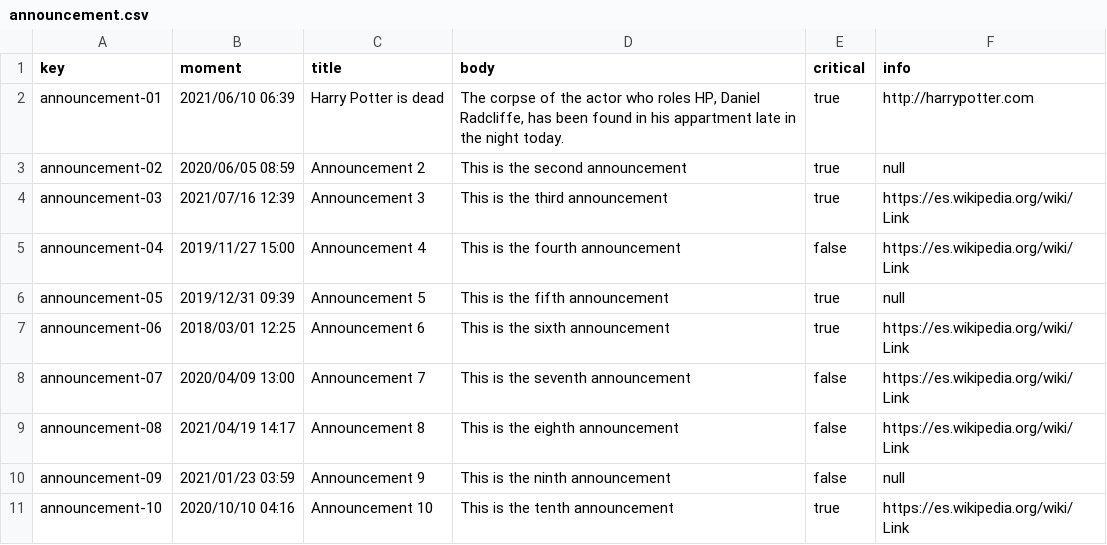
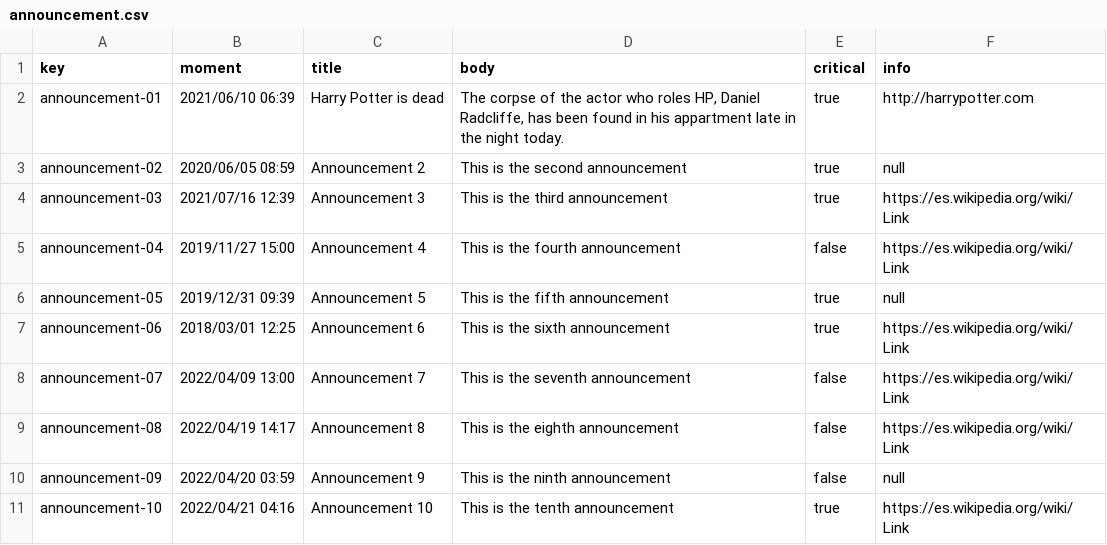
Before and after one commit to jesrolcad/Acme-Toolkits, a CSV file: src/main/webapp/WEB-INF/resources/sample-data/announcement.csv, drawn as a sheet.

```diff
--- a/src/main/webapp/WEB-INF/resources/sample-data/announcement.csv
+++ b/src/main/webapp/WEB-INF/resources/sample-data/announcement.csv
@@ -7,5 +7,5 @@ announcement-05,2019/12/31 09:39,Announcement 5,This is the fifth announcement,t
 announcement-06,2018/03/01 12:25,Announcement 6,This is the sixth announcement,true,https://es.wikipedia.org/wiki/Link
-announcement-07,2020/04/09 13:00,Announcement 7,This is the seventh announcement,false,https://es.wikipedia.org/wiki/Link
-announcement-08,2021/04/19 14:17,Announcement 8,This is the eighth announcement,false,https://es.wikipedia.org/wiki/Link
-announcement-09,2021/01/23 03:59,Announcement 9,This is the ninth announcement,false,null
-announcement-10,2020/10/10 04:16,Announcement 10,This is the tenth announcement,true,https://es.wikipedia.org/wiki/Link
+announcement-07,2022/04/09 13:00,Announcement 7,This is the seventh announcement,false,https://es.wikipedia.org/wiki/Link
+announcement-08,2022/04/19 14:17,Announcement 8,This is the eighth announcement,false,https://es.wikipedia.org/wiki/Link
+announcement-09,2022/04/20 03:59,Announcement 9,This is the ninth announcement,false,null
+announcement-10,2022/04/21 04:16,Announcement 10,This is the tenth announcement,true,https://es.wikipedia.org/wiki/Link
```
Also changed, not shown: 6 other files.
